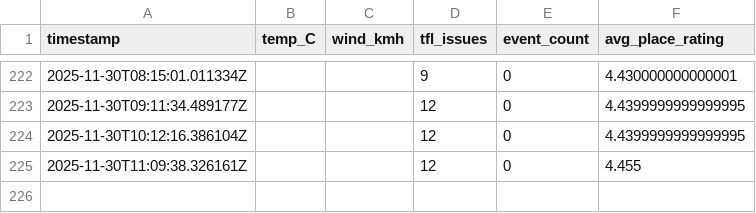
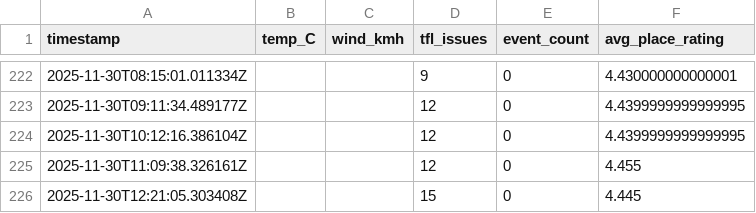
Before and after one commit to sgeorgiev1993-gif/kingscross-hospitality-ai, a CSV file: data/processed/features.csv, drawn as a sheet; only a part is shown, gaps mark what is left out; the diff names each change by its address in the sheet, - before the commit and + after, or states it on an @@ line.

```diff
--- a/data/processed/features.csv
+++ b/data/processed/features.csv
+row 226: 2025-11-30T12:21:05.303408Z |  |  | 15 | 0 | 4.445
```
Also changed, not shown: 6 other files.
